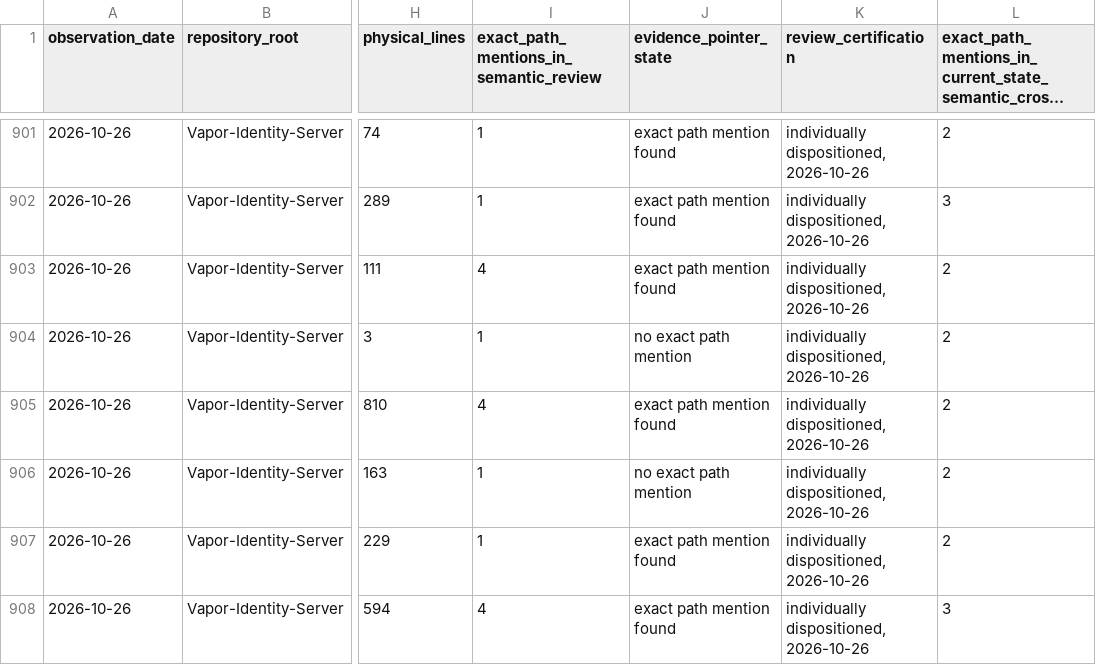
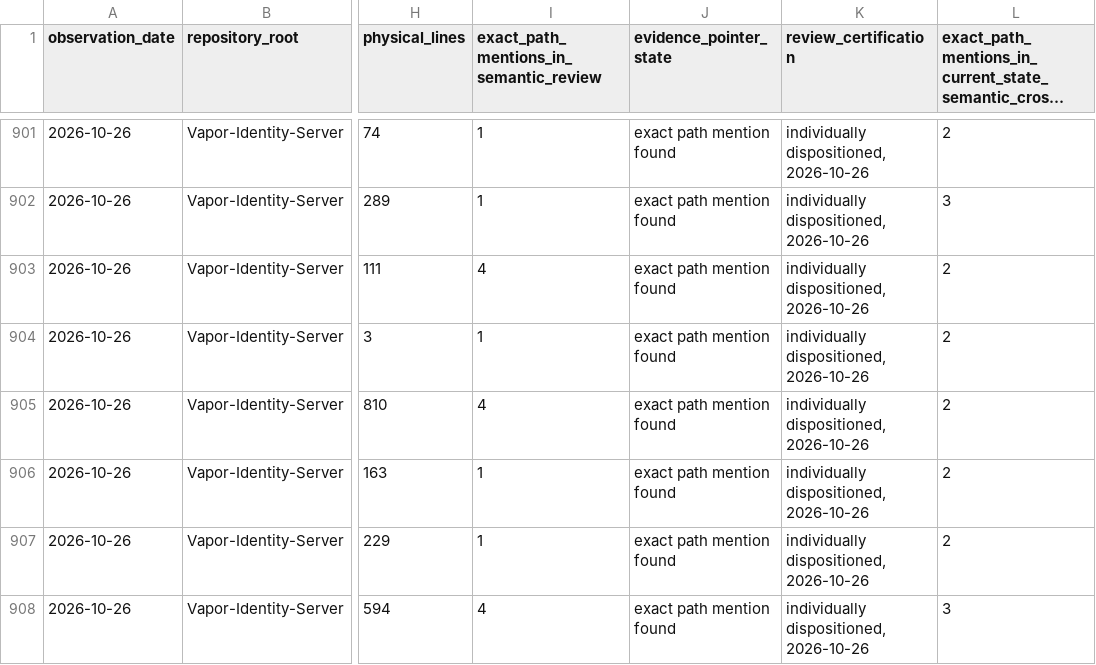
Before and after one commit to GHF-Studios/Atlas, a CSV file: latest-source-file-coverage.csv, drawn as a sheet; only a part is shown, gaps mark what is left out; long unchanged cells end in …; the diff covers the shown part only; the diff names each change by its address in the sheet, - before the commit and + after, or states it on an @@ line.

Commit message:
Audit terminal wheel source boundaries

```diff
--- a/latest-source-file-coverage.csv
+++ b/latest-source-file-coverage.csv
-J904 (evidence_pointer_state): no exact path mention
+J904 (evidence_pointer_state): exact path mention found
-J906 (evidence_pointer_state): no exact path mention
+J906 (evidence_pointer_state): exact path mention found
```
Also changed, not shown: 26 edited cells elsewhere in this file, latest-repository-file-inventory.csv, 7 other files.
